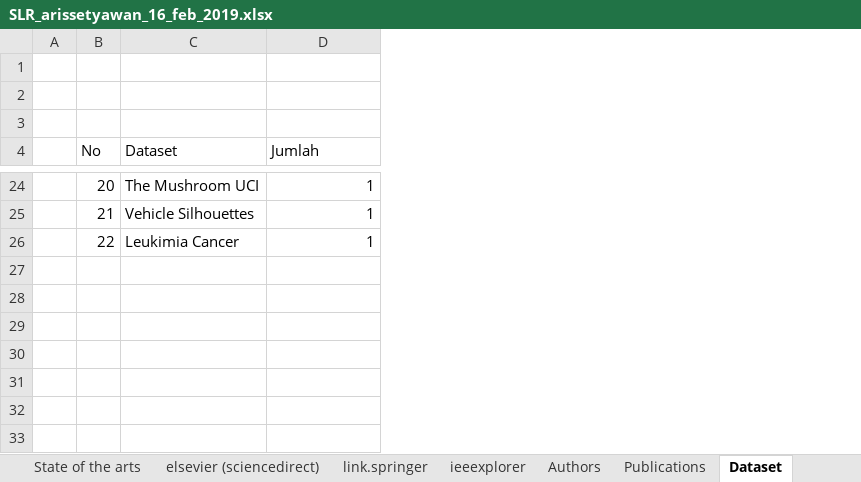
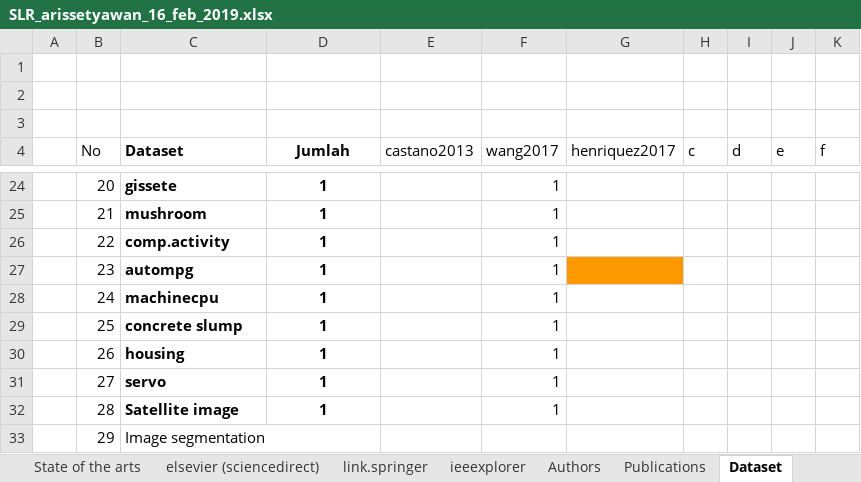
Before and after one commit to nawaytessira/arissetyawan, an Excel workbook: ELM/SLR_arissetyawan_16_feb_2019.xlsx, sheet Dataset, drawn as a sheet; only a part is shown, gaps mark what is left out; values as stored, in another font and other column widths than the file's, no borders; charts and pictures not drawn; the diff covers the shown part only; the diff names each change by its address in the sheet, - before the commit and + after, or states it on an @@ line.

```diff
--- a/ELM/SLR_arissetyawan_16_feb_2019.xlsx (sheet Dataset)
+++ b/ELM/SLR_arissetyawan_16_feb_2019.xlsx (sheet Dataset)
+column E (castano2013), empty
+column F (wang2017), rows 24-26: all 1
+column G (henriquez2017), empty
+column H (c), empty
+column I (d), empty
+column J (e), empty
+column K (f), empty
-C4:D26 bold: off
+C4:D26 bold: on
-D4 alignment: left
+D4 alignment: center
-C24 (Dataset): The Mushroom UCI
+C24 (Dataset): gissete
-D24:D26 alignment: right
+D24:D26 alignment: center
-C25 (Dataset): Vehicle Silhouettes
+C25 (Dataset): mushroom
-C26 (Dataset): Leukimia Cancer
+C26 (Dataset): comp.activity
+row 27:  | 23 | autompg | 1 |  | 1
+row 28:  | 24 | machinecpu | 1 |  | 1
+row 29:  | 25 | concrete slump | 1 |  | 1
+row 30:  | 26 | housing | 1 |  | 1
+row 31:  | 27 | servo | 1 |  | 1
+row 32:  | 28 | Satellite image | 1 |  | 1
+row 33:  | 29 | Image segmentation
```
Also changed, not shown: 34 edited cells and cell formats elsewhere in this sheet, sheet Authors, sheet Pembobotan Input ELM (list), formulas that keep their value, charts or pictures.
